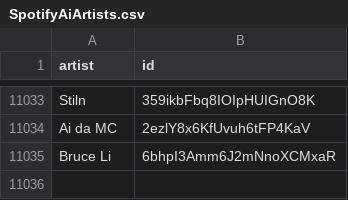
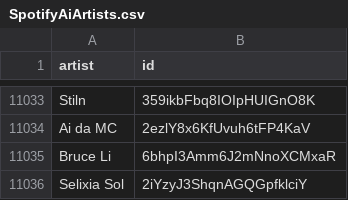
Before and after one commit to CennoxX/spotify-ai-blocker, a CSV file: SpotifyAiArtists.csv, drawn as a sheet; only a part is shown, gaps mark what is left out; the diff names each change by its address in the sheet, - before the commit and + after, or states it on an @@ line.

```diff
--- a/SpotifyAiArtists.csv
+++ b/SpotifyAiArtists.csv
+row 11036: Selixia Sol | 2iYzyJ3ShqnAGQGpfklciY
```
